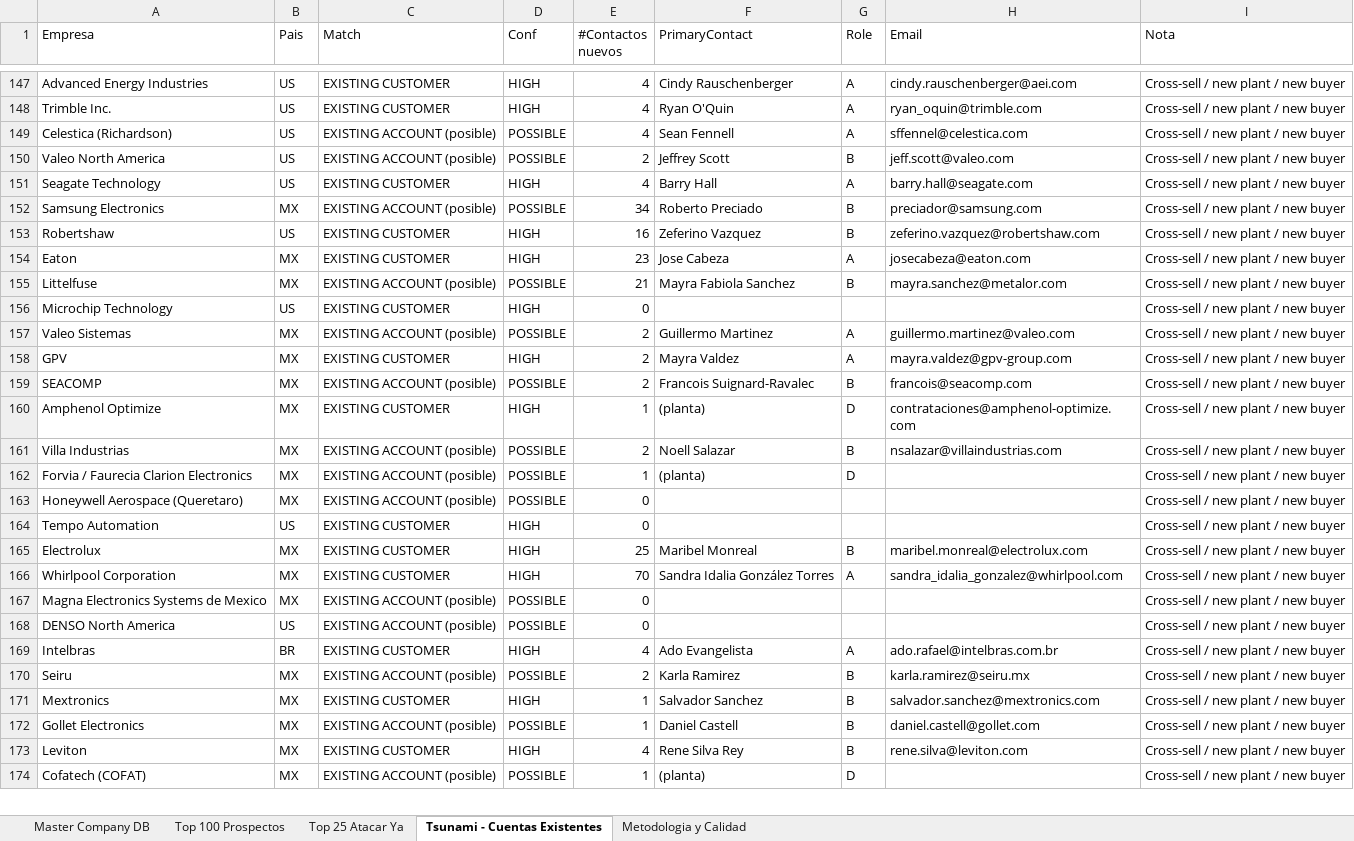
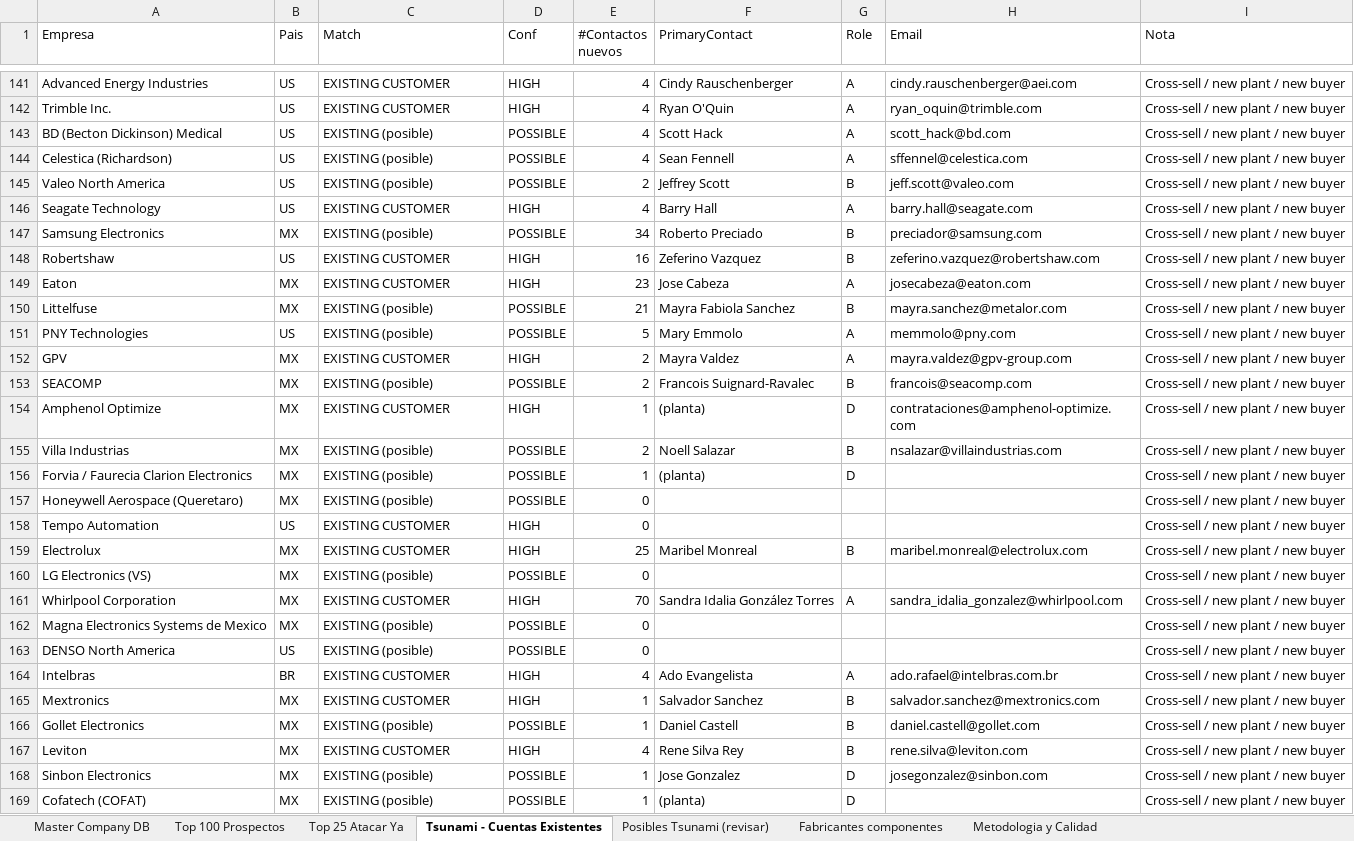
Before and after one commit to carlosmoreno793508/Cosas-Carlos, an Excel workbook: GrowProkure/05-Recursos/Astute_Intelligence_Engine.xlsx, sheet Tsunami - Cuentas Existentes, drawn as a sheet; only a part is shown, gaps mark what is left out; values as stored, in another font and other column widths than the file's, no borders; removed rows and columns are numbered as before the commit, all else as after; the diff covers the shown part only; the diff names each change by its address in the sheet, - before the commit and + after, or states it on an @@ line.

```diff
--- a/GrowProkure/05-Recursos/Astute_Intelligence_Engine.xlsx (sheet Tsunami - Cuentas Existentes)
+++ b/GrowProkure/05-Recursos/Astute_Intelligence_Engine.xlsx (sheet Tsunami - Cuentas Existentes)
+sheet tab: Posibles Tsunami (revisar)
+sheet tab: Fabricantes componentes
+row 143: BD (Becton Dickinson) Medical | US | EXISTING (posible) | POSSIBLE | 4 | Scott Hack | A | scott_hack@bd.com | Cross-sell / new plant / new buyer
-C144:C145 (Match): EXISTING ACCOUNT (posible)
+C144:C145 (Match): EXISTING (posible)
-C147 (Match): EXISTING ACCOUNT (posible)
+C147 (Match): EXISTING (posible)
-C150 (Match): EXISTING ACCOUNT (posible)
+C150 (Match): EXISTING (posible)
-row 156: Microchip Technology | US | EXISTING CUSTOMER | HIGH | 0 |  |  |  | Cross-sell / new plant / new buyer
-row 157: Valeo Sistemas | MX | EXISTING ACCOUNT (posible) | POSSIBLE | 2 | Guillermo Martinez | A | guillermo.martinez@valeo.com | Cross-sell / new plant / new buyer
+row 151: PNY Technologies | US | EXISTING (posible) | POSSIBLE | 5 | Mary Emmolo | A | memmolo@pny.com | Cross-sell / new plant / new buyer
-C153 (Match): EXISTING ACCOUNT (posible)
+C153 (Match): EXISTING (posible)
-C155:C157 (Match): EXISTING ACCOUNT (posible)
+C155:C157 (Match): EXISTING (posible)
+row 160: LG Electronics (VS) | MX | EXISTING (posible) | POSSIBLE | 0 |  |  |  | Cross-sell / new plant / new buyer
-C162:C163 (Match): EXISTING ACCOUNT (posible)
+C162:C163 (Match): EXISTING (posible)
-row 170: Seiru | MX | EXISTING ACCOUNT (posible) | POSSIBLE | 2 | Karla Ramirez | B | karla.ramirez@seiru.mx | Cross-sell / new plant / new buyer
-C166 (Match): EXISTING ACCOUNT (posible)
+C166 (Match): EXISTING (posible)
+row 168: Sinbon Electronics | MX | EXISTING (posible) | POSSIBLE | 1 | Jose Gonzalez | D | josegonzalez@sinbon.com | Cross-sell / new plant / new buyer
-C169 (Match): EXISTING ACCOUNT (posible)
+C169 (Match): EXISTING (posible)
```
Also changed, not shown: 19 added rows, 20 removed rows and 61 edited cells elsewhere in this sheet, sheet Master Company DB, sheet Top 100 Prospectos, sheet Top 25 Atacar Ya, sheet Metodologia y Calidad, 1 other file.
